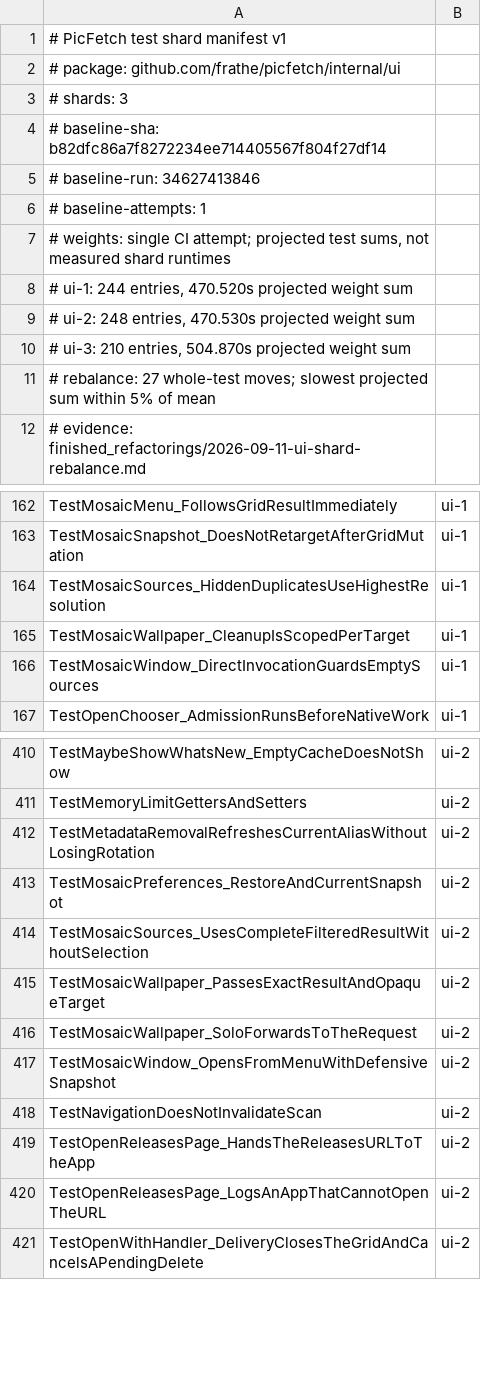
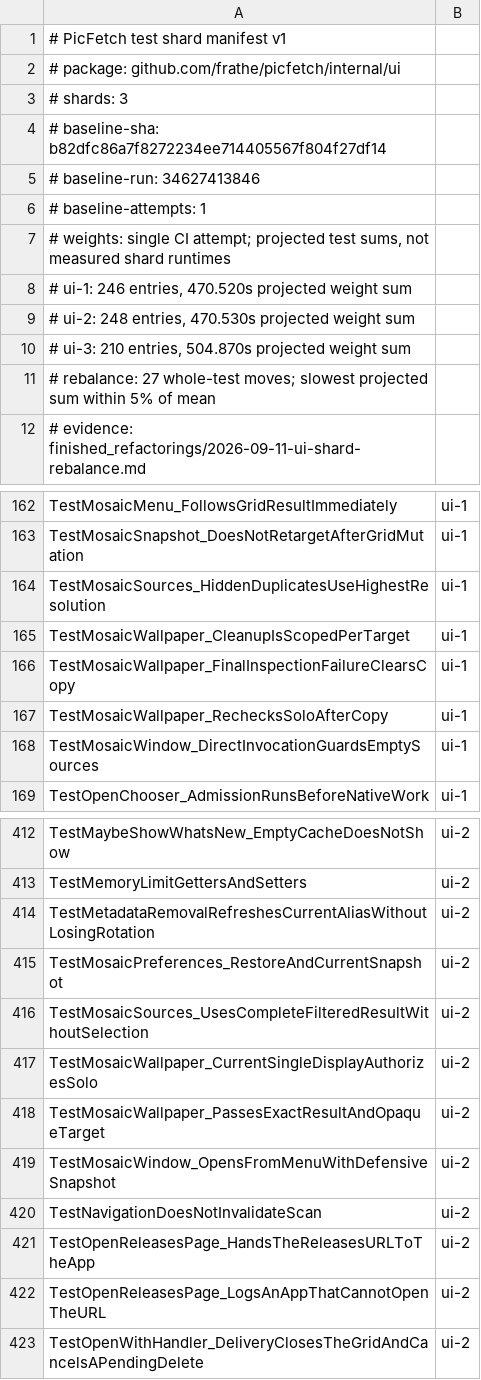
Before and after one commit to frathe/picfetch, a TSV file: .github/testshards/internal-ui.tsv, drawn as a sheet; only a part is shown, gaps mark what is left out.

Commit message:
Revalidate displays before setting mosaic wallpaper (#52)
* Revalidate displays before setting mosaic wallpaper

* Revalidate mosaic wallpaper target before desktop dispatch

```diff
--- a/.github/testshards/internal-ui.tsv
+++ b/.github/testshards/internal-ui.tsv
@@ -7,3 +7,3 @@
 # weights: single CI attempt; projected test sums, not measured shard runtimes
-# ui-1: 244 entries, 470.520s projected weight sum
+# ui-1: 246 entries, 470.520s projected weight sum
 # ui-2: 248 entries, 470.530s projected weight sum
@@ -165,2 +165,4 @@ TestMosaicSources_HiddenDuplicatesUseHighestResolution	ui-1
 TestMosaicWallpaper_CleanupIsScopedPerTarget	ui-1
+TestMosaicWallpaper_FinalInspectionFailureClearsCopy	ui-1
+TestMosaicWallpaper_RechecksSoloAfterCopy	ui-1
 TestMosaicWindow_DirectInvocationGuardsEmptySources	ui-1
@@ -414,4 +416,4 @@ TestMosaicPreferences_RestoreAndCurrentSnapshot	ui-2
 TestMosaicSources_UsesCompleteFilteredResultWithoutSelection	ui-2
+TestMosaicWallpaper_CurrentSingleDisplayAuthorizesSolo	ui-2
 TestMosaicWallpaper_PassesExactResultAndOpaqueTarget	ui-2
-TestMosaicWallpaper_SoloForwardsToTheRequest	ui-2
 TestMosaicWindow_OpensFromMenuWithDefensiveSnapshot	ui-2
```
Also changed, not shown: 7 other files.
